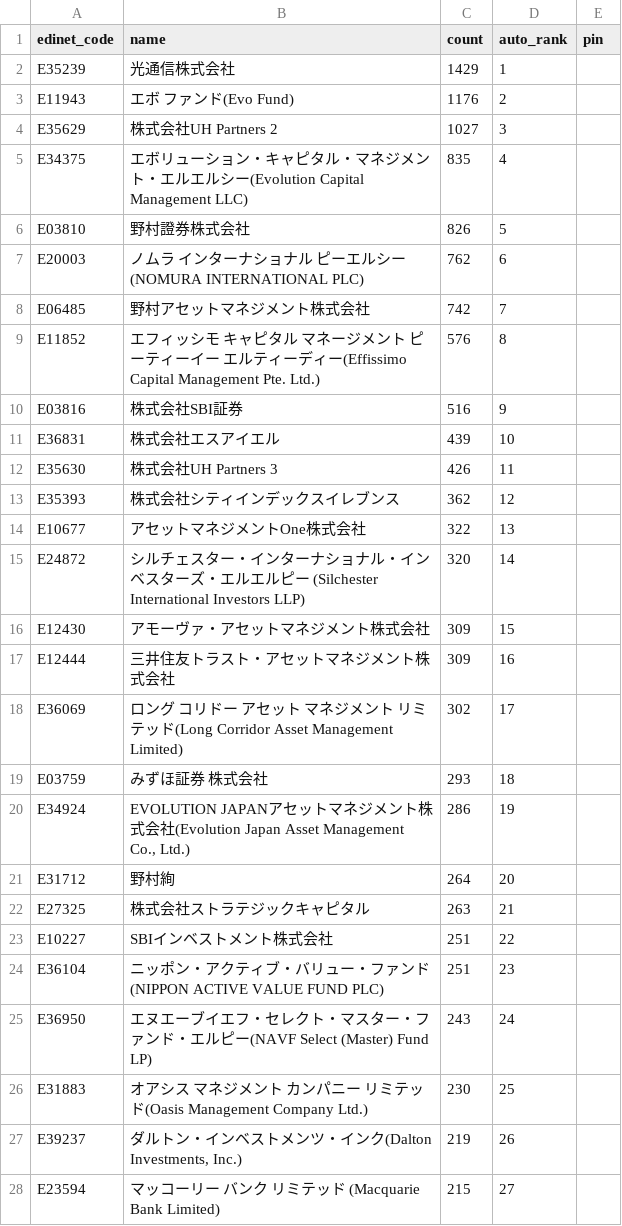
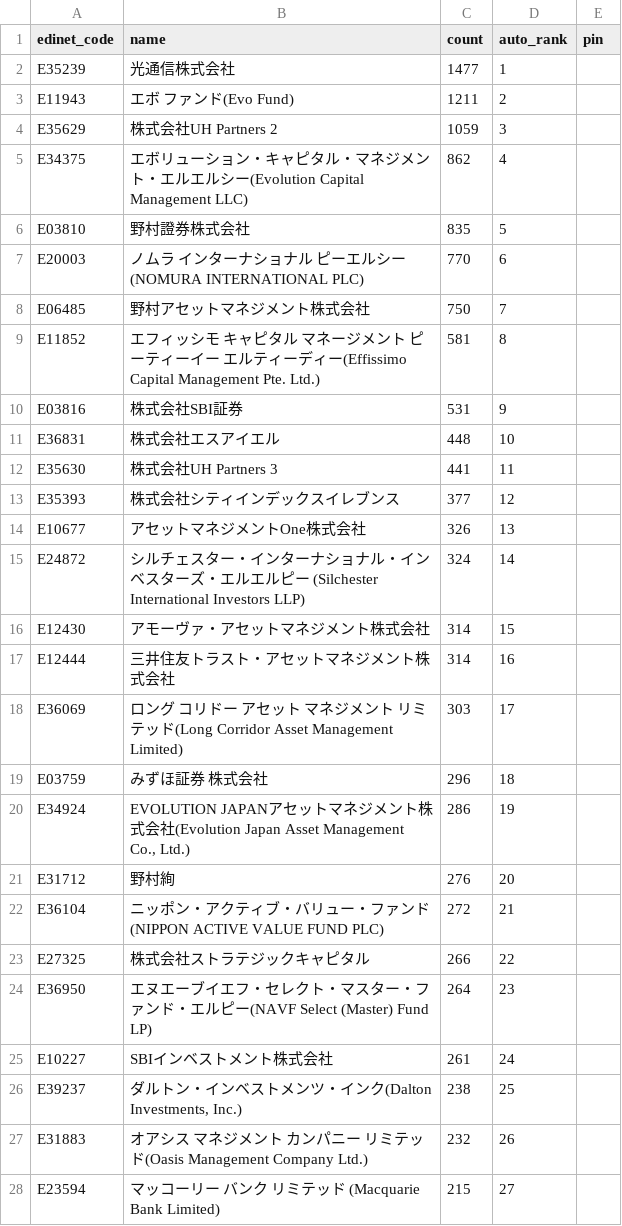
Before and after one commit to oo12takemaru-create/stock-trading-, a CSV file: data/holders_featured.csv, drawn as a sheet; only a part is shown; the diff covers the shown part only.

```diff
--- a/data/holders_featured.csv
+++ b/data/holders_featured.csv
@@ -1,28 +1,28 @@
 edinet_code,name,count,auto_rank,pin
-E35239,光通信株式会社,1429,1,
-E11943,エボ ファンド(Evo Fund),1176,2,
-E35629,株式会社UH Partners 2,1027,3,
-E34375,エボリューション・キャピタル・マネジメント・エルエルシー(Evolution Capital Management LLC),835,4,
-E03810,野村證券株式会社,826,5,
-E20003,ノムラ インターナショナル ピーエルシー(NOMURA INTERNATIONAL PLC),762,6,
-E06485,野村アセットマネジメント株式会社,742,7,
-E11852,エフィッシモ キャピタル マネージメント ピーティーイー エルティーディー(Effissimo Capital Management Pte. Ltd.),576,8,
-E03816,株式会社SBI証券,516,9,
-E36831,株式会社エスアイエル,439,10,
-E35630,株式会社UH Partners 3,426,11,
-E35393,株式会社シティインデックスイレブンス,362,12,
-E10677,アセットマネジメントOne株式会社,322,13,
-E24872,シルチェスター・インターナショナル・インベスターズ・エルエルピー (Silchester International Investors LLP),320,14,
-E12430,アモーヴァ・アセットマネジメント株式会社,309,15,
-E12444,三井住友トラスト・アセットマネジメント株式会社,309,16,
-E36069,ロング コリドー アセット マネジメント リミテッド(Long Corridor Asset Management Limited),302,17,
-E03759,みずほ証券 株式会社,293,18,
+E35239,光通信株式会社,1477,1,
+E11943,エボ ファンド(Evo Fund),1211,2,
+E35629,株式会社UH Partners 2,1059,3,
+E34375,エボリューション・キャピタル・マネジメント・エルエルシー(Evolution Capital Management LLC),862,4,
+E03810,野村證券株式会社,835,5,
+E20003,ノムラ インターナショナル ピーエルシー(NOMURA INTERNATIONAL PLC),770,6,
+E06485,野村アセットマネジメント株式会社,750,7,
+E11852,エフィッシモ キャピタル マネージメント ピーティーイー エルティーディー(Effissimo Capital Management Pte. Ltd.),581,8,
+E03816,株式会社SBI証券,531,9,
+E36831,株式会社エスアイエル,448,10,
+E35630,株式会社UH Partners 3,441,11,
+E35393,株式会社シティインデックスイレブンス,377,12,
+E10677,アセットマネジメントOne株式会社,326,13,
+E24872,シルチェスター・インターナショナル・インベスターズ・エルエルピー (Silchester International Investors LLP),324,14,
+E12430,アモーヴァ・アセットマネジメント株式会社,314,15,
+E12444,三井住友トラスト・アセットマネジメント株式会社,314,16,
+E36069,ロング コリドー アセット マネジメント リミテッド(Long Corridor Asset Management Limited),303,17,
+E03759,みずほ証券 株式会社,296,18,
 E34924,"EVOLUTION JAPANアセットマネジメント株式会社(Evolution Japan Asset Management Co., Ltd.)",286,19,
-E31712,野村絢,264,20,
-E27325,株式会社ストラテジックキャピタル,263,21,
-E10227,SBIインベストメント株式会社,251,22,
-E36104,ニッポン・アクティブ・バリュー・ファンド(NIPPON ACTIVE VALUE FUND PLC),251,23,
-E36950,エヌエーブイエフ・セレクト・マスター・ファンド・エルピー(NAVF Select (Master) Fund LP),243,24,
-E31883,オアシス マネジメント カンパニー リミテッド(Oasis Management Company Ltd.),230,25,
-E39237,"ダルトン・インベストメンツ・インク(Dalton Investments, Inc.)",219,26,
+E31712,野村絢,276,20,
+E36104,ニッポン・アクティブ・バリュー・ファンド(NIPPON ACTIVE VALUE FUND PLC),272,21,
+E27325,株式会社ストラテジックキャピタル,266,22,
+E36950,エヌエーブイエフ・セレクト・マスター・ファンド・エルピー(NAVF Select (Master) Fund LP),264,23,
+E10227,SBIインベストメント株式会社,261,24,
+E39237,"ダルトン・インベストメンツ・インク(Dalton Investments, Inc.)",238,25,
+E31883,オアシス マネジメント カンパニー リミテッド(Oasis Management Company Ltd.),232,26,
 E23594,マッコーリー バンク リミテッド (Macquarie Bank Limited),215,27,
```
Also changed, not shown: 7 added rows, 7 removed rows and 17 edited cells elsewhere in this file, 2 other files.
